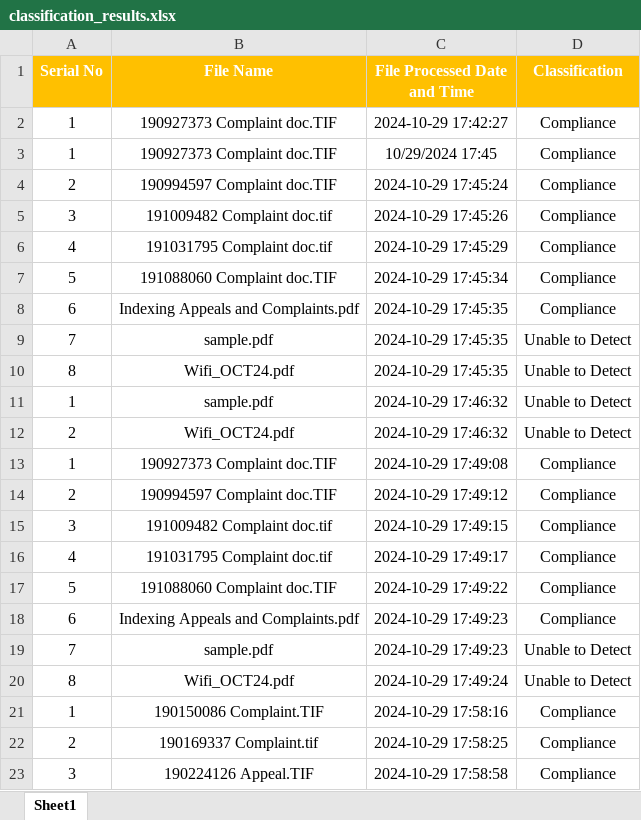
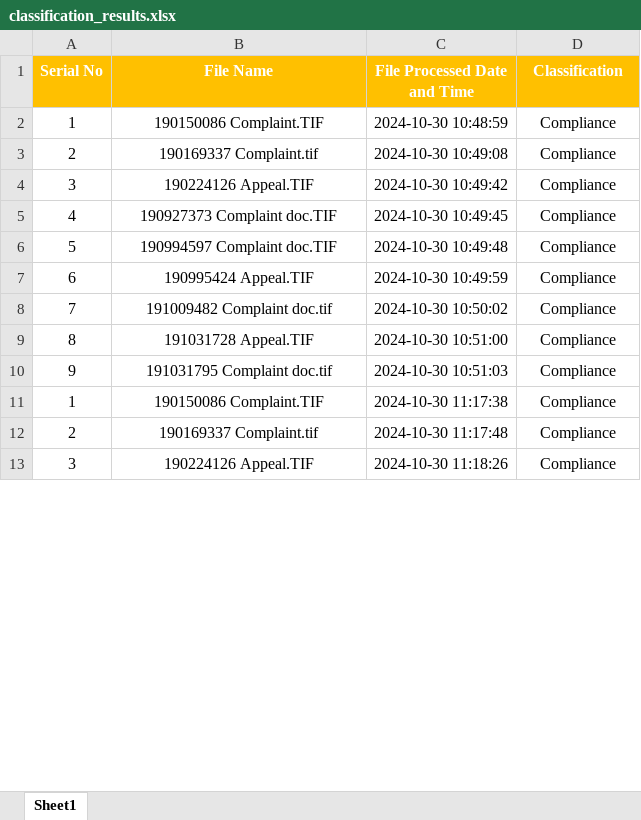
Before and after one commit to Swaroop-Acharya/Ignite_Hackthon, an Excel workbook: src/classification_results.xlsx, sheet Sheet1, drawn as a sheet; only a part is shown; values as stored, in another font and other column widths than the file's, no borders; removed rows and columns are numbered as before the commit, all else as after; the diff covers the shown part only; the diff names each change by its address in the sheet, - before the commit and + after, or states it on an @@ line.

```diff
--- a/src/classification_results.xlsx (sheet Sheet1)
+++ b/src/classification_results.xlsx (sheet Sheet1)
-B2 (File Name): 190927373 Complaint doc.TIF
+B2 (File Name): 190150086 Complaint.TIF
-C2 (File Processed Date and Time): 2024-10-29 17:42:27
+C2 (File Processed Date and Time): 2024-10-30 10:48:59
-row 3: 1 | 190927373 Complaint doc.TIF | 10/29/2024 17:45 | Compliance
-B3 (File Name): 190994597 Complaint doc.TIF
+B3 (File Name): 190169337 Complaint.tif
-C3 (File Processed Date and Time): 2024-10-29 17:45:24
+C3 (File Processed Date and Time): 2024-10-30 10:49:08
-B4 (File Name): 191009482 Complaint doc.tif
+B4 (File Name): 190224126 Appeal.TIF
-C4 (File Processed Date and Time): 2024-10-29 17:45:26
+C4 (File Processed Date and Time): 2024-10-30 10:49:42
-B5 (File Name): 191031795 Complaint doc.tif
+B5 (File Name): 190927373 Complaint doc.TIF
-C5 (File Processed Date and Time): 2024-10-29 17:45:29
+C5 (File Processed Date and Time): 2024-10-30 10:49:45
-B6 (File Name): 191088060 Complaint doc.TIF
+B6 (File Name): 190994597 Complaint doc.TIF
-C6 (File Processed Date and Time): 2024-10-29 17:45:34
+C6 (File Processed Date and Time): 2024-10-30 10:49:48
-B7 (File Name): Indexing Appeals and Complaints.pdf
+B7 (File Name): 190995424 Appeal.TIF
-C7 (File Processed Date and Time): 2024-10-29 17:45:35
+C7 (File Processed Date and Time): 2024-10-30 10:49:59
-B8 (File Name): sample.pdf
+B8 (File Name): 191009482 Complaint doc.tif
-C8 (File Processed Date and Time): 2024-10-29 17:45:35
+C8 (File Processed Date and Time): 2024-10-30 10:50:02
-D8:D9 (Classification): Unable to Detect
+D8:D9 (Classification): Compliance
-B9 (File Name): Wifi_OCT24.pdf
+B9 (File Name): 191031728 Appeal.TIF
-C9 (File Processed Date and Time): 2024-10-29 17:45:35
+C9 (File Processed Date and Time): 2024-10-30 10:51:00
-row 11: 1 | sample.pdf | 2024-10-29 17:46:32 | Unable to Detect
-row 12: 2 | Wifi_OCT24.pdf | 2024-10-29 17:46:32 | Unable to Detect
-row 13: 1 | 190927373 Complaint doc.TIF | 2024-10-29 17:49:08 | Compliance
-row 14: 2 | 190994597 Complaint doc.TIF | 2024-10-29 17:49:12 | Compliance
-row 15: 3 | 191009482 Complaint doc.tif | 2024-10-29 17:49:15 | Compliance
-A10 (Serial No): 4
+A10 (Serial No): 9
-C10 (File Processed Date and Time): 2024-10-29 17:49:17
+C10 (File Processed Date and Time): 2024-10-30 10:51:03
-row 17: 5 | 191088060 Complaint doc.TIF | 2024-10-29 17:49:22 | Compliance
-row 18: 6 | Indexing Appeals and Complaints.pdf | 2024-10-29 17:49:23 | Compliance
-row 19: 7 | sample.pdf | 2024-10-29 17:49:23 | Unable to Detect
-row 20: 8 | Wifi_OCT24.pdf | 2024-10-29 17:49:24 | Unable to Detect
-C11 (File Processed Date and Time): 2024-10-29 17:58:16
+C11 (File Processed Date and Time): 2024-10-30 11:17:38
-C12 (File Processed Date and Time): 2024-10-29 17:58:25
+C12 (File Processed Date and Time): 2024-10-30 11:17:48
-C13 (File Processed Date and Time): 2024-10-29 17:58:58
+C13 (File Processed Date and Time): 2024-10-30 11:18:26
```
Also changed, not shown: 26 removed rows and 2 edited cells elsewhere in this sheet, 33 other files.
